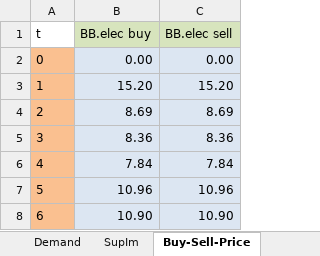
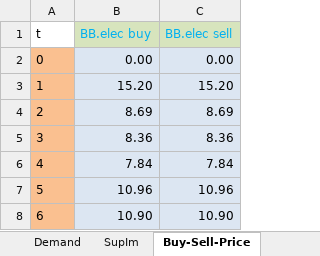
Before and after one commit to waumpel/urbs, an Excel workbook: Input/transdist-1state.xlsx, sheet Buy-Sell-Price, drawn as a sheet; only a part is shown; values as stored, in another font and other column widths than the file's, no borders; charts and pictures not drawn; the diff names each change by its address in the sheet, - before the commit and + after, or states it on an @@ line.

```diff
--- a/Input/transdist-1state.xlsx (sheet Buy-Sell-Price)
+++ b/Input/transdist-1state.xlsx (sheet Buy-Sell-Price)
-B1:C1 text colour: black
+B1:C1 text colour: #00B0F0
```
Also changed, not shown: sheet Process, sheet Process-Commodity, sheet Site, sheet Commodity, sheet Storage, sheet Global, 1 more sheet, other sheet tabs, charts or pictures, Input/transdist-1state-tsam.xlsx, 19 other files.
